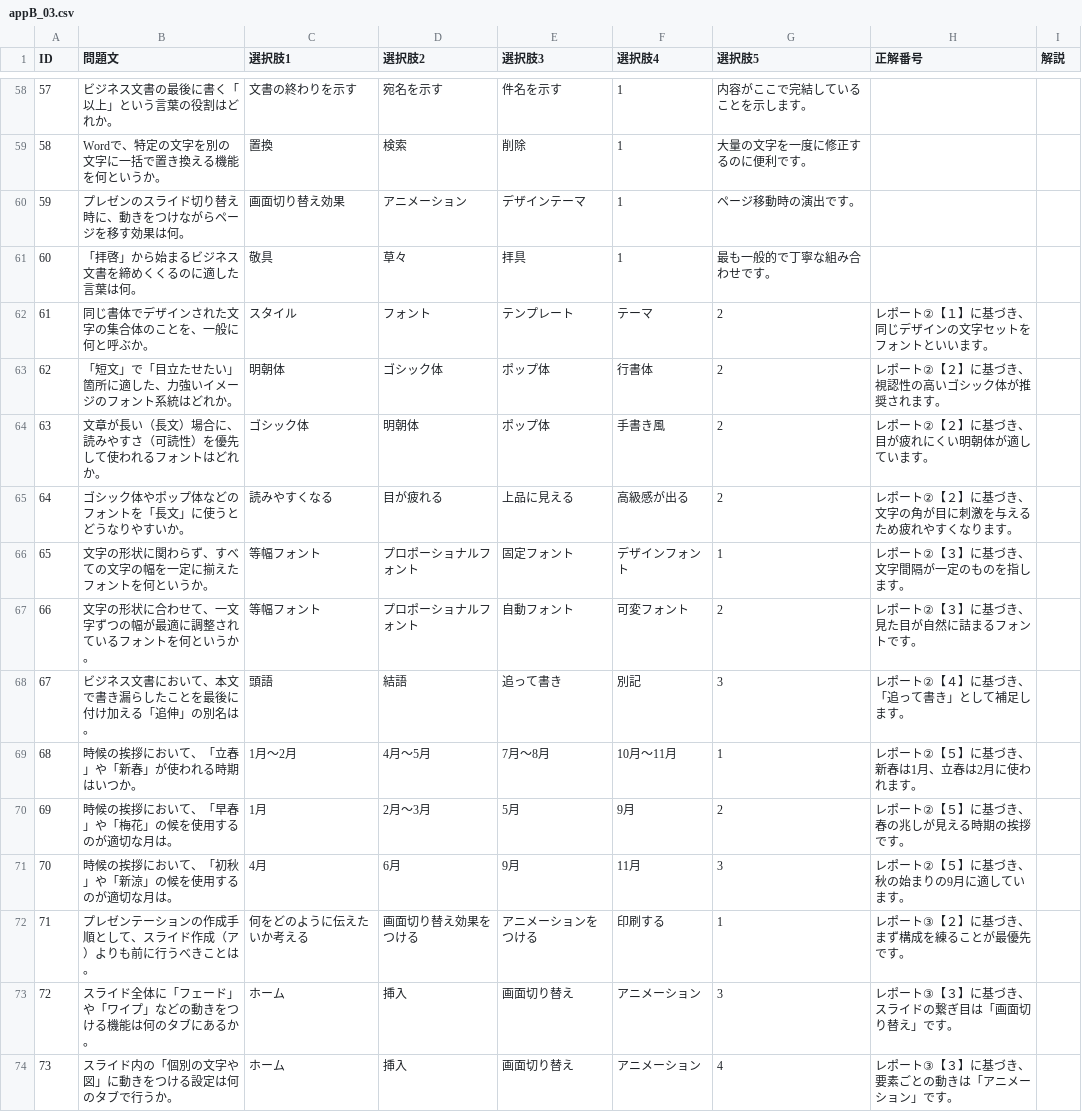
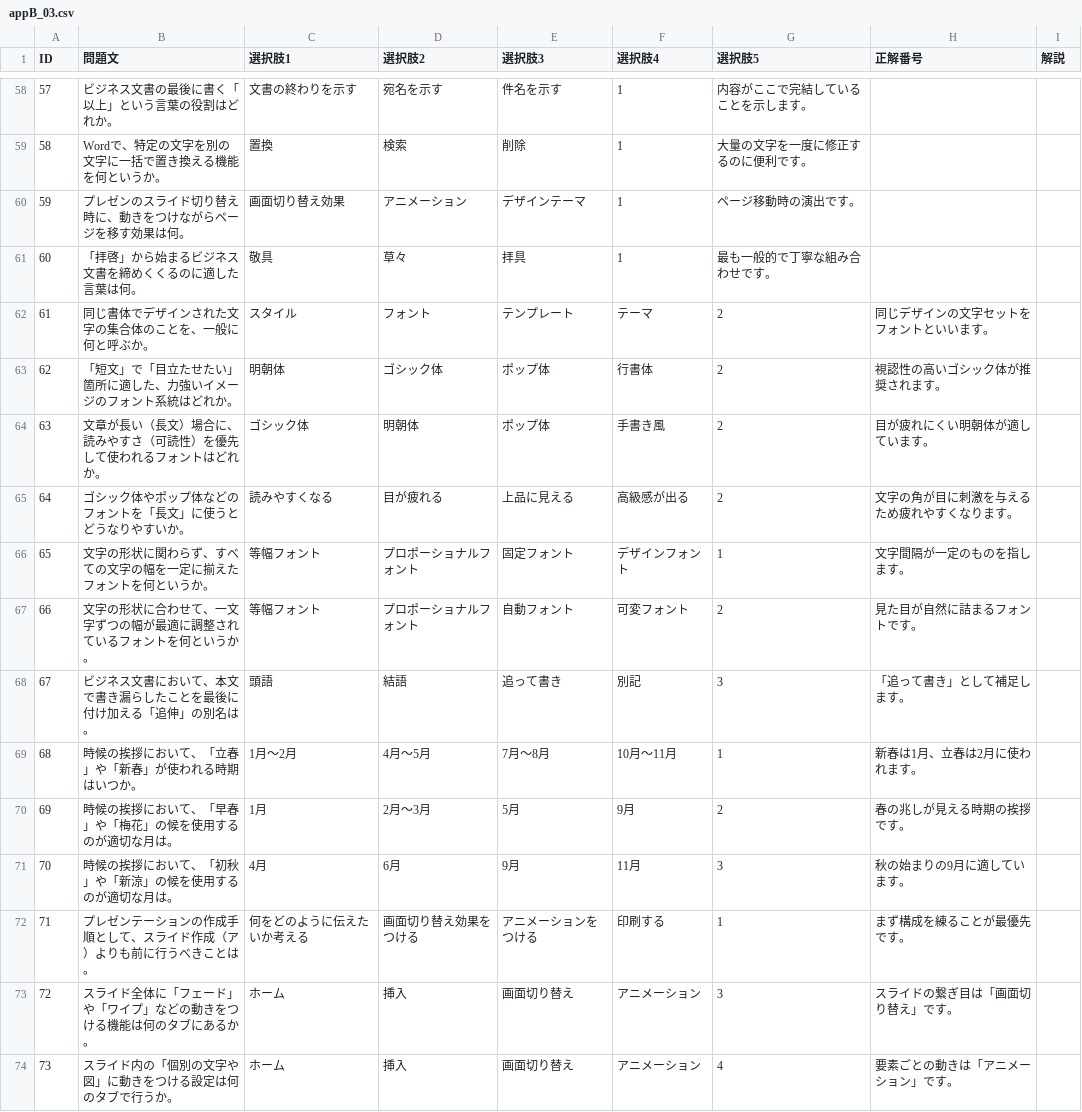
Before and after one commit to drakihabara/information, a CSV file: appB_03.csv, drawn as a sheet; only a part is shown, gaps mark what is left out; the diff covers the shown part only.

Commit message:
Update appB_03.csv

```diff
--- a/appB_03.csv
+++ b/appB_03.csv
@@ -61,14 +61,14 @@ ID,問題文,選択肢1,選択肢2,選択肢3,選択肢4,選択肢5,正解番号
 60,"「拝啓」から始まるビジネス文書を締めくくるのに適した言葉は何。",敬具,草々,拝具,1,"最も一般的で丁寧な組み合わせです。"
-61,"同じ書体でデザインされた文字の集合体のことを、一般に何と呼ぶか。",スタイル,フォント,テンプレート,テーマ,2,"レポート②【１】に基づき、同じデザインの文字セットをフォントといいます。"
-62,"「短文」で「目立たせたい」箇所に適した、力強いイメージのフォント系統はどれか。",明朝体,ゴシック体,ポップ体,行書体,2,"レポート②【２】に基づき、視認性の高いゴシック体が推奨されます。"
-63,"文章が長い（長文）場合に、読みやすさ（可読性）を優先して使われるフォントはどれか。",ゴシック体,明朝体,ポップ体,手書き風,2,"レポート②【２】に基づき、目が疲れにくい明朝体が適しています。"
-64,"ゴシック体やポップ体などのフォントを「長文」に使うとどうなりやすいか。",読みやすくなる,目が疲れる,上品に見える,高級感が出る,2,"レポート②【２】に基づき、文字の角が目に刺激を与えるため疲れやすくなります。"
-65,"文字の形状に関わらず、すべての文字の幅を一定に揃えたフォントを何というか。",等幅フォント,プロポーショナルフォント,固定フォント,デザインフォント,1,"レポート②【３】に基づき、文字間隔が一定のものを指します。"
-66,"文字の形状に合わせて、一文字ずつの幅が最適に調整されているフォントを何というか。",等幅フォント,プロポーショナルフォント,自動フォント,可変フォント,2,"レポート②【３】に基づき、見た目が自然に詰まるフォントです。"
-67,"ビジネス文書において、本文で書き漏らしたことを最後に付け加える「追伸」の別名は。 ",頭語,結語,追って書き,別記,3,"レポート②【４】に基づき、「追って書き」として補足します。"
-68,"時候の挨拶において、「立春」や「新春」が使われる時期はいつか。",1月〜2月,4月〜5月,7月〜8月,10月〜11月,1,"レポート②【５】に基づき、新春は1月、立春は2月に使われます。"
-69,"時候の挨拶において、「早春」や「梅花」の候を使用するのが適切な月は。 ",1月,2月〜3月,5月,9月,2,"レポート②【５】に基づき、春の兆しが見える時期の挨拶です。"
-70,"時候の挨拶において、「初秋」や「新涼」の候を使用するのが適切な月は。 ",4月,6月,9月,11月,3,"レポート②【５】に基づき、秋の始まりの9月に適しています。"
-71,"プレゼンテーションの作成手順として、スライド作成（ア）よりも前に行うべきことは。 ",何をどのように伝えたいか考える,画面切り替え効果をつける,アニメーションをつける,印刷する,1,"レポート③【２】に基づき、まず構成を練ることが最優先です。"
-72,"スライド全体に「フェード」や「ワイプ」などの動きをつける機能は何のタブにあるか。",ホーム,挿入,画面切り替え,アニメーション,3,"レポート③【３】に基づき、スライドの繋ぎ目は「画面切り替え」です。"
-73,"スライド内の「個別の文字や図」に動きをつける設定は何のタブで行うか。",ホーム,挿入,画面切り替え,アニメーション,4,"レポート③【３】に基づき、要素ごとの動きは「アニメーション」です。"
+61,"同じ書体でデザインされた文字の集合体のことを、一般に何と呼ぶか。",スタイル,フォント,テンプレート,テーマ,2,"同じデザインの文字セットをフォントといいます。"
+62,"「短文」で「目立たせたい」箇所に適した、力強いイメージのフォント系統はどれか。",明朝体,ゴシック体,ポップ体,行書体,2,"視認性の高いゴシック体が推奨されます。"
+63,"文章が長い（長文）場合に、読みやすさ（可読性）を優先して使われるフォントはどれか。",ゴシック体,明朝体,ポップ体,手書き風,2,"目が疲れにくい明朝体が適しています。"
+64,"ゴシック体やポップ体などのフォントを「長文」に使うとどうなりやすいか。",読みやすくなる,目が疲れる,上品に見える,高級感が出る,2,"文字の角が目に刺激を与えるため疲れやすくなります。"
+65,"文字の形状に関わらず、すべての文字の幅を一定に揃えたフォントを何というか。",等幅フォント,プロポーショナルフォント,固定フォント,デザインフォント,1,"文字間隔が一定のものを指します。"
+66,"文字の形状に合わせて、一文字ずつの幅が最適に調整されているフォントを何というか。",等幅フォント,プロポーショナルフォント,自動フォント,可変フォント,2,"見た目が自然に詰まるフォントです。"
+67,"ビジネス文書において、本文で書き漏らしたことを最後に付け加える「追伸」の別名は。 ",頭語,結語,追って書き,別記,3,"「追って書き」として補足します。"
+68,"時候の挨拶において、「立春」や「新春」が使われる時期はいつか。",1月〜2月,4月〜5月,7月〜8月,10月〜11月,1,"新春は1月、立春は2月に使われます。"
+69,"時候の挨拶において、「早春」や「梅花」の候を使用するのが適切な月は。 ",1月,2月〜3月,5月,9月,2,"春の兆しが見える時期の挨拶です。"
+70,"時候の挨拶において、「初秋」や「新涼」の候を使用するのが適切な月は。 ",4月,6月,9月,11月,3,"秋の始まりの9月に適しています。"
+71,"プレゼンテーションの作成手順として、スライド作成（ア）よりも前に行うべきことは。 ",何をどのように伝えたいか考える,画面切り替え効果をつける,アニメーションをつける,印刷する,1,"まず構成を練ることが最優先です。"
+72,"スライド全体に「フェード」や「ワイプ」などの動きをつける機能は何のタブにあるか。",ホーム,挿入,画面切り替え,アニメーション,3,"スライドの繋ぎ目は「画面切り替え」です。"
+73,"スライド内の「個別の文字や図」に動きをつける設定は何のタブで行うか。",ホーム,挿入,画面切り替え,アニメーション,4,"要素ごとの動きは「アニメーション」です。"
```
Also changed, not shown: 11 edited cells elsewhere in this file.
